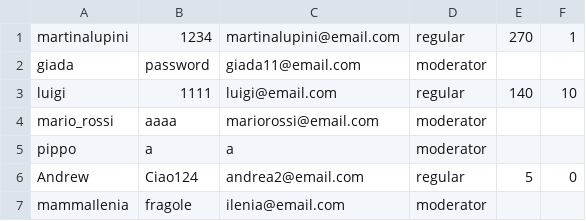
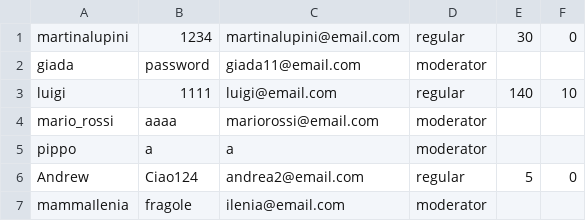
Before and after one commit to martinalupini/AskIng, a CSV file: src/main/resources/filesystem/UserData.csv, drawn as a sheet.

```diff
--- a/src/main/resources/filesystem/UserData.csv
+++ b/src/main/resources/filesystem/UserData.csv
@@ -1,2 +1,2 @@
-martinalupini,1234,martinalupini@email.com,regular,270,1
+martinalupini,1234,martinalupini@email.com,regular,30,0
 giada,password,giada11@email.com,moderator,,
```
Also changed, not shown: 57 other files.
